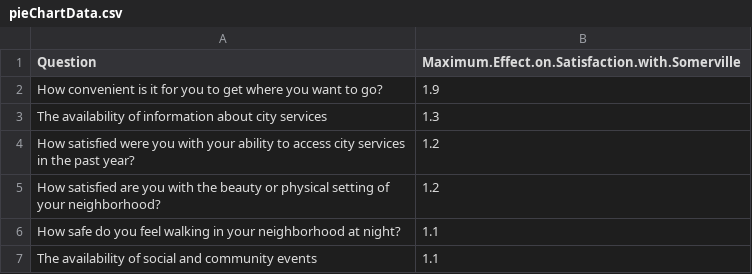
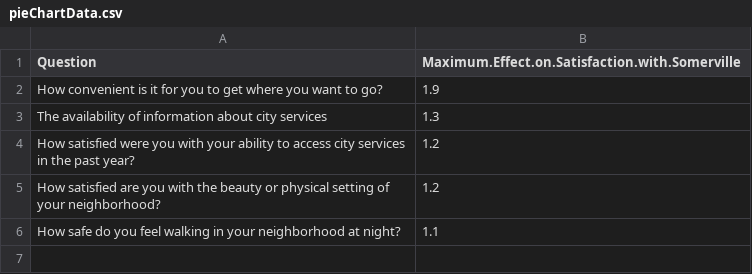
Before and after one commit to elijah-messmer/Visualization-Technologies, a CSV file: homework/Final-Project/pieChartData.csv, drawn as a sheet.

```diff
--- a/homework/Final-Project/pieChartData.csv
+++ b/homework/Final-Project/pieChartData.csv
@@ -6,2 +6 @@ How satisfied are you with the beauty or physical setting of your neighborhood?,
 How safe do you feel walking in your neighborhood at night?,1.1
-The availability of social and community events,1.1
```
Also changed, not shown: homework/Final-Project/lineChartData.csv, 7 other files.
